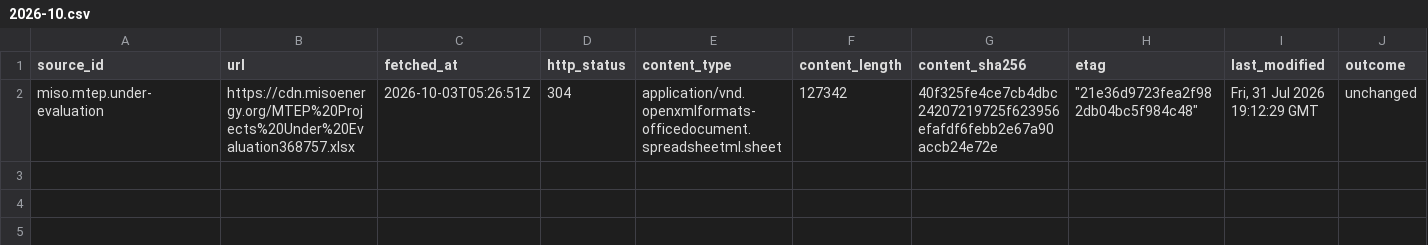
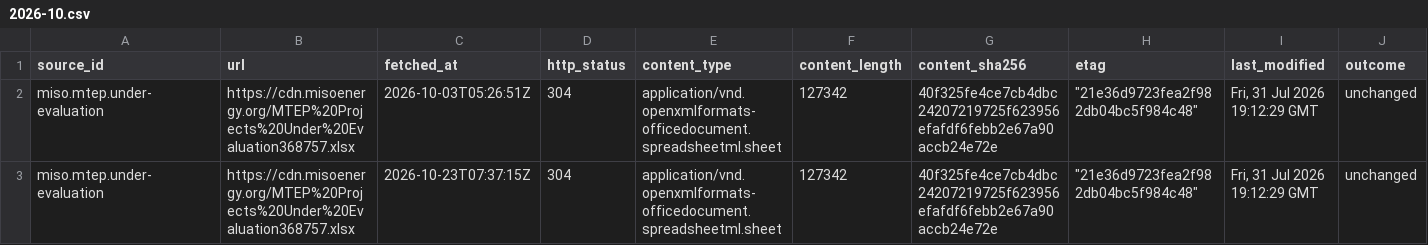
Before and after one commit to q3dresearch/wss-grid-queue, a CSV file: manifest/miso.mtep.under-evaluation/2026-10.csv, drawn as a sheet; only a part is shown; rows hold the shown columns only; the diff names each change by its address in the sheet, - before the commit and + after, or states it on an @@ line.

```diff
--- a/manifest/miso.mtep.under-evaluation/2026-10.csv
+++ b/manifest/miso.mtep.under-evaluation/2026-10.csv
+row 3: miso.mtep.under-evaluation | https://cdn.misoenergy.org/MTEP%20Projects%20Under%20Evaluation368757.xlsx | 2026-10-23T07:37:15Z | 304 | application/vnd.openxmlformats-officedocument.spreadsheetml.sheet | 127342 | 40f325fe4ce7cb4dbc24207219725f623956efafdf6febb2e67a90accb24e72e | "21e36d9723fea2f982db04bc5f984c48" | Fri, 31 Jul 2026 19:12:29 GMT | unchanged
```
Also changed, not shown: manifest/miso.mtep.approved/2026-10.csv, manifest/miso.mtep.in-service/2026-10.csv, 6 other files.
